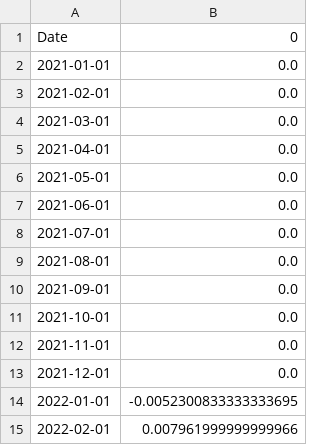
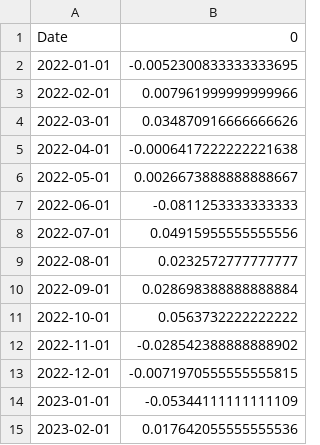
Before and after one commit to paulojosearaujo505-glitch/factor-momentum-us-china, a CSV file: outputs/tables/china_fmom_returns.csv, drawn as a sheet; only a part is shown; the shorter side is filled out with more unchanged rows.

```diff
--- a/outputs/tables/china_fmom_returns.csv
+++ b/outputs/tables/china_fmom_returns.csv
@@ -1,14 +1,2 @@
 Date,0
-2021-01-01,0.0
-2021-02-01,0.0
-2021-03-01,0.0
-2021-04-01,0.0
-2021-05-01,0.0
-2021-06-01,0.0
-2021-07-01,0.0
-2021-08-01,0.0
-2021-09-01,0.0
-2021-10-01,0.0
-2021-11-01,0.0
-2021-12-01,0.0
 2022-01-01,-0.0052300833333333695
```
Also changed, not shown: outputs/tables/us_fmom_returns.csv, 5 other files.
